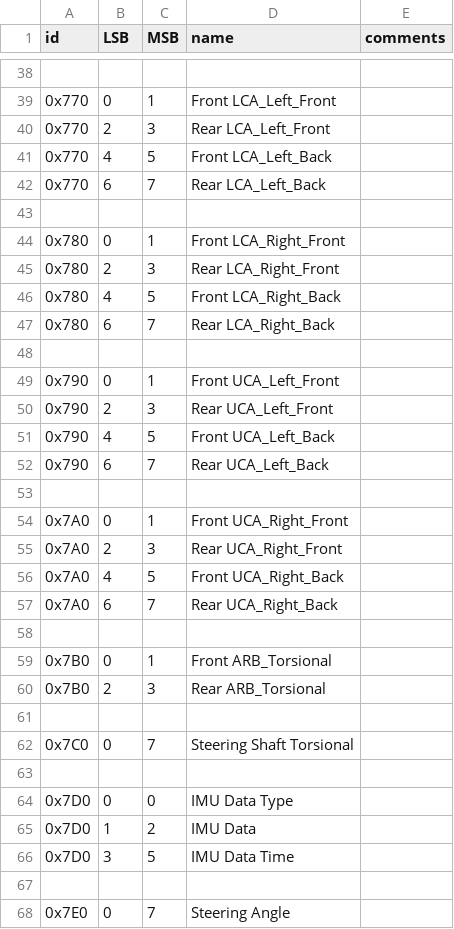
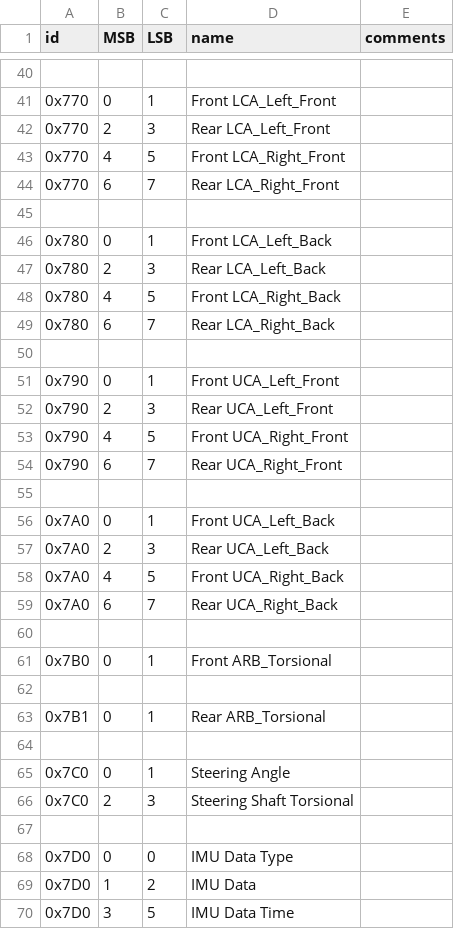
Before and after one commit to PurdueElectricRacing/Wireless-Telemetry-Server, a CSV file: SensorDict.csv, drawn as a sheet; only a part is shown, gaps mark what is left out; the diff covers the shown part only.

Commit message:
Split sensors to front/back of car
Sensors on the same CAN ID cannot be sent from oppisite sides of the
car, need to be grouped into which MC is sending their data (front/back)

Encapsulate CSV reading into class

This will allow for us to pre-load the sensor dict to speed up parsing
individual data frames.

Re-arrange dict format

MSB should be places before LSB as this is how it is formatted in the
CAN messages.

Add sample usage code and doccumentation

Sample code can be used as a quick unit test and to ensure that the CSV
format is valid

```diff
--- a/SensorDict.csv
+++ b/SensorDict.csv
@@ -1 +1 @@
-id,LSB,MSB,name,comments
+id,MSB,LSB,name,comments
@@ -40,7 +42,7 @@ id,LSB,MSB,name,comments
 0x770, 2, 3, Rear LCA_Left_Front,
-0x770, 4, 5, Front LCA_Left_Back,
-0x770, 6, 7, Rear LCA_Left_Back,
+0x770, 4, 5, Front LCA_Right_Front,
+0x770, 6, 7, Rear LCA_Right_Front,
 
-0x780, 0, 1, Front LCA_Right_Front,
-0x780, 2, 3, Rear LCA_Right_Front,
+0x780, 0, 1, Front LCA_Left_Back,
+0x780, 2, 3, Rear LCA_Left_Back,
 0x780, 4, 5, Front LCA_Right_Back,
@@ -50,7 +52,7 @@ id,LSB,MSB,name,comments
 0x790, 2, 3, Rear UCA_Left_Front,
-0x790, 4, 5, Front UCA_Left_Back,
-0x790, 6, 7, Rear UCA_Left_Back,
+0x790, 4, 5, Front UCA_Right_Front,
+0x790, 6, 7, Rear UCA_Right_Front,
 
-0x7A0, 0, 1, Front UCA_Right_Front,
-0x7A0, 2, 3, Rear UCA_Right_Front,
+0x7A0, 0, 1, Front UCA_Left_Back,
+0x7A0, 2, 3, Rear UCA_Left_Back,
 0x7A0, 4, 5, Front UCA_Right_Back,
@@ -59,5 +61,7 @@ id,LSB,MSB,name,comments
 0x7B0, 0, 1, Front ARB_Torsional,
-0x7B0, 2, 3, Rear ARB_Torsional,
 
-0x7C0, 0, 7, Steering Shaft Torsional,
+0x7B1, 0, 1, Rear ARB_Torsional,
+
+0x7C0, 0, 1, Steering Angle,
+0x7C0, 2, 3, Steering Shaft Torsional,
 
@@ -66,3 +70 @@ id,LSB,MSB,name,comments
 0x7D0, 3, 5, IMU Data Time,
-
-0x7E0, 0, 7, Steering Angle,
```
Also changed, not shown: 7 added rows, 5 removed rows and 11 edited cells elsewhere in this file, 2 other files.
